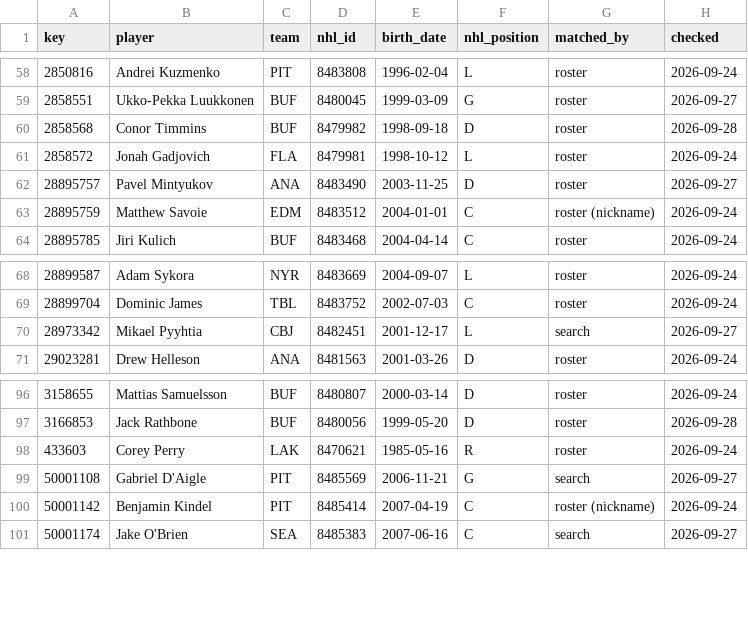
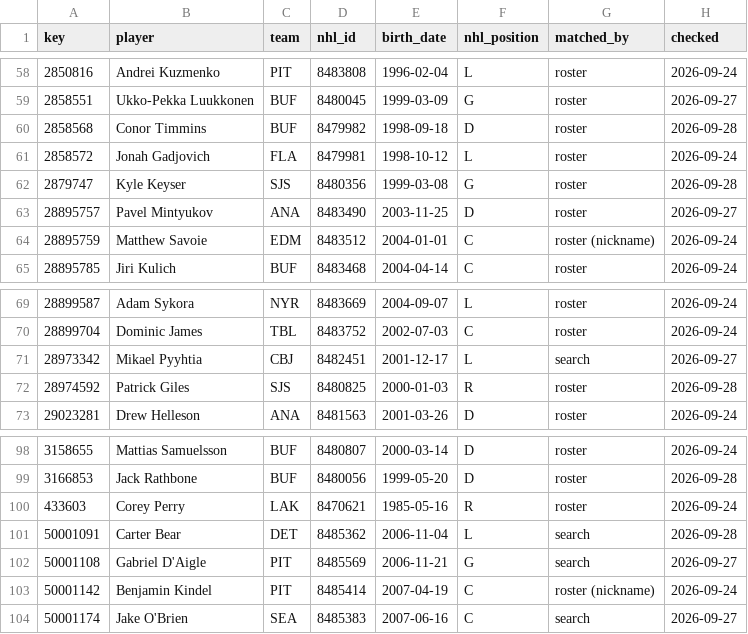
Before and after one commit to ajpayzant/NHL-Injury-Tool, a CSV file: data/nhl/players.csv, drawn as a sheet; only a part is shown, gaps mark what is left out.

```diff
--- a/data/nhl/players.csv
+++ b/data/nhl/players.csv
@@ -61,2 +61,3 @@ key,player,team,nhl_id,birth_date,nhl_position,matched_by,checked
 2858572,Jonah Gadjovich,FLA,8479981,1998-10-12,L,roster,2026-09-24
+2879747,Kyle Keyser,SJS,8480356,1999-03-08,G,roster,2026-09-28
 28895757,Pavel Mintyukov,ANA,8483490,2003-11-25,D,roster,2026-09-27
@@ -70,2 +71,3 @@ key,player,team,nhl_id,birth_date,nhl_position,matched_by,checked
 28973342,Mikael Pyyhtia,CBJ,8482451,2001-12-17,L,search,2026-09-27
+28974592,Patrick Giles,SJS,8480825,2000-01-03,R,roster,2026-09-28
 29023281,Drew Helleson,ANA,8481563,2001-03-26,D,roster,2026-09-24
@@ -98,2 +100,3 @@ key,player,team,nhl_id,birth_date,nhl_position,matched_by,checked
 433603,Corey Perry,LAK,8470621,1985-05-16,R,roster,2026-09-24
+50001091,Carter Bear,DET,8485362,2006-11-04,L,search,2026-09-28
 50001108,Gabriel D'Aigle,PIT,8485569,2006-11-21,G,search,2026-09-27
```
Also changed, not shown: data/events.csv, data/injuries.csv, 2 other files.
